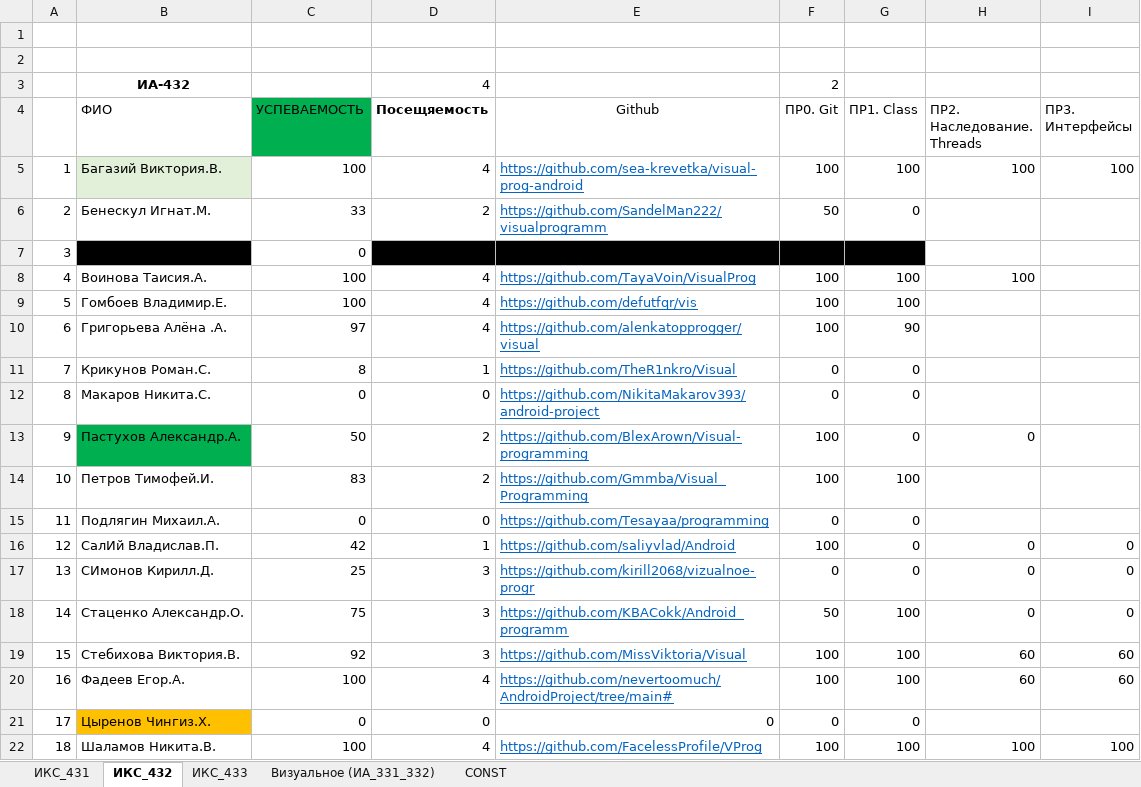
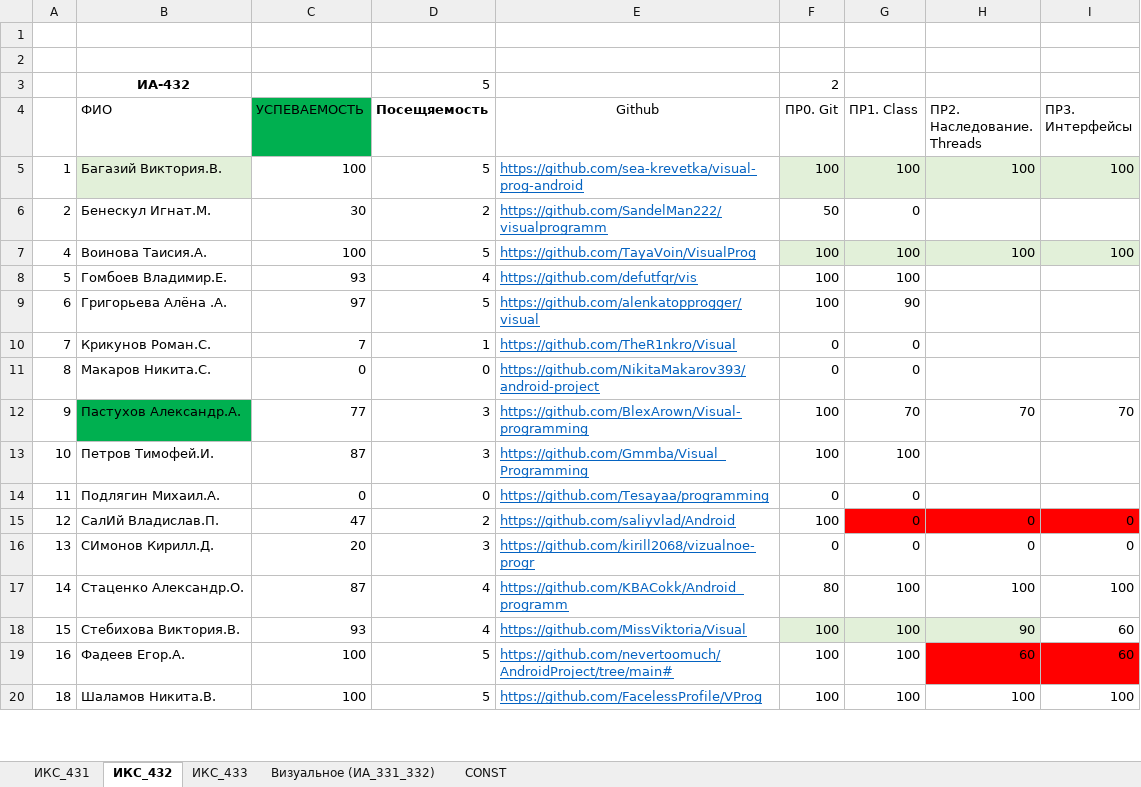
Before and after one commit to TelecomDep/notes, an Excel workbook: students/Студенты.xlsx, sheet ИКС_432, drawn as a sheet; only a part is shown; values as stored, in another font and other column widths than the file's, no borders; removed rows and columns are numbered as before the commit, all else as after; the diff covers the shown part only; the diff names each change by its address in the sheet, - before the commit and + after, or states it on an @@ line.

Commit message:
students update

```diff
--- a/students/Студенты.xlsx (sheet ИКС_432)
+++ b/students/Студенты.xlsx (sheet ИКС_432)
-D3 (Посещяемость): 4
+D3 (Посещяемость): 5
-D5 (Посещяемость): 4
+D5 (Посещяемость): 5
-F5:I5 fill: none
+F5:I5 fill: #E2F0D9
-C6 (УСПЕВАЕМОСТЬ): 33
+C6 (УСПЕВАЕМОСТЬ): 30
-row 7: 3 | Боровецкий Иван.Я. | 0 | 0 | 0 | 0 | 0
-D7 (Посещяемость): 4
+D7 (Посещяемость): 5
-F7:I7 fill: none
+F7:I7 fill: #E2F0D9
-I7 (ПР3. Интерфейсы): (empty)
+I7 (ПР3. Интерфейсы): 100
-C8 (УСПЕВАЕМОСТЬ): 100
+C8 (УСПЕВАЕМОСТЬ): 93
-D9 (Посещяемость): 4
+D9 (Посещяемость): 5
-C10 (УСПЕВАЕМОСТЬ): 8
+C10 (УСПЕВАЕМОСТЬ): 7
-C12 (УСПЕВАЕМОСТЬ): 50
+C12 (УСПЕВАЕМОСТЬ): 77
-D12:D13 (Посещяемость): 2
+D12:D13 (Посещяемость): 3
-G12 (ПР1. Class): 0
+G12 (ПР1. Class): 70
-H12 (ПР2. Наследование. Threads): 0
+H12 (ПР2. Наследование. Threads): 70
-I12 (ПР3. Интерфейсы): (empty)
+I12 (ПР3. Интерфейсы): 70
-C13 (УСПЕВАЕМОСТЬ): 83
+C13 (УСПЕВАЕМОСТЬ): 87
-C15 (УСПЕВАЕМОСТЬ): 42
+C15 (УСПЕВАЕМОСТЬ): 47
-D15 (Посещяемость): 1
+D15 (Посещяемость): 2
-G15:I15 fill: none
+G15:I15 fill: #FF0000
-C16 (УСПЕВАЕМОСТЬ): 25
+C16 (УСПЕВАЕМОСТЬ): 20
-C17 (УСПЕВАЕМОСТЬ): 75
+C17 (УСПЕВАЕМОСТЬ): 87
-D17:D18 (Посещяемость): 3
+D17:D18 (Посещяемость): 4
-F17 (ПР0. Git): 50
+F17 (ПР0. Git): 80
-H17 (ПР2. Наследование. Threads): 0
+H17 (ПР2. Наследование. Threads): 100
-I17 (ПР3. Интерфейсы): 0
+I17 (ПР3. Интерфейсы): 100
-C18 (УСПЕВАЕМОСТЬ): 92
+C18 (УСПЕВАЕМОСТЬ): 93
-F18:H18 fill: none
+F18:H18 fill: #E2F0D9
-H18 (ПР2. Наследование. Threads): 60
+H18 (ПР2. Наследование. Threads): 90
-D19 (Посещяемость): 4
+D19 (Посещяемость): 5
-H19:I19 fill: none
+H19:I19 fill: #FF0000
-row 21: 17 | Цыренов Чингиз.Х. | 0 | 0 | 0 | 0 | 0
-D20 (Посещяемость): 4
+D20 (Посещяемость): 5
```
Also changed, not shown: 4 edited cells elsewhere in this sheet, formulas that keep their value.
